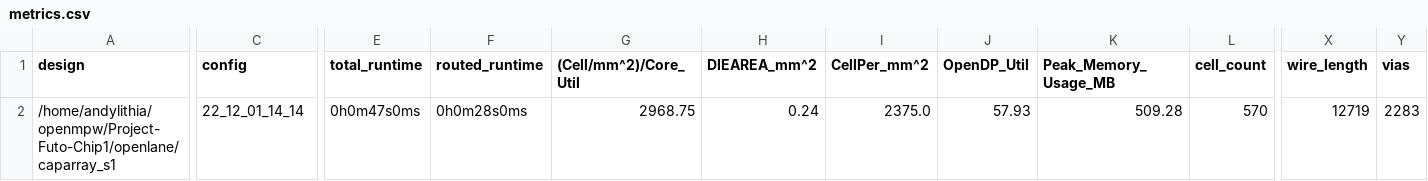
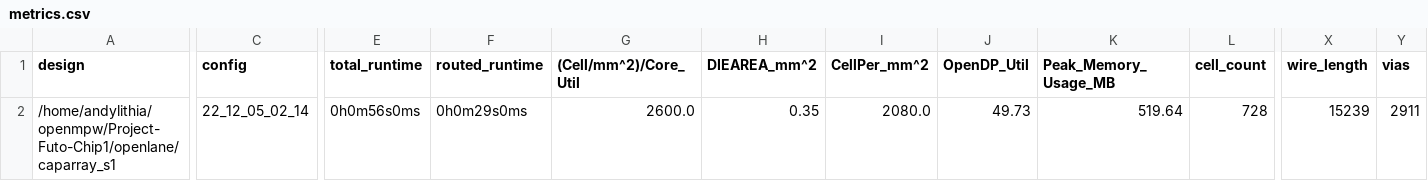
Before and after one commit to andylithia/Project-Futo-Chip1, a CSV file: signoff/caparray_s1/metrics.csv, drawn as a sheet; only a part is shown, gaps mark what is left out; the diff covers the shown part only; the diff names each change by its address in the sheet, - before the commit and + after, or states it on an @@ line.

```diff
--- a/signoff/caparray_s1/metrics.csv
+++ b/signoff/caparray_s1/metrics.csv
-C2 (config): 22_12_01_14_14
+C2 (config): 22_12_05_02_14
-E2 (total_runtime): 0h0m47s0ms
+E2 (total_runtime): 0h0m56s0ms
-F2 (routed_runtime): 0h0m28s0ms
+F2 (routed_runtime): 0h0m29s0ms
-G2 ((Cell/mm^2)/Core_Util): 2968.75
+G2 ((Cell/mm^2)/Core_Util): 2600.0
-H2 (DIEAREA_mm^2): 0.24
+H2 (DIEAREA_mm^2): 0.35
-I2 (CellPer_mm^2): 2375.0
+I2 (CellPer_mm^2): 2080.0
-J2 (OpenDP_Util): 57.93
+J2 (OpenDP_Util): 49.73
-K2 (Peak_Memory_Usage_MB): 509.28
+K2 (Peak_Memory_Usage_MB): 519.64
-L2 (cell_count): 570
+L2 (cell_count): 728
-X2 (wire_length): 12719
+X2 (wire_length): 15239
-Y2 (vias): 2283
+Y2 (vias): 2911
```
Also changed, not shown: 13 edited cells elsewhere in this file, 18 other files.
